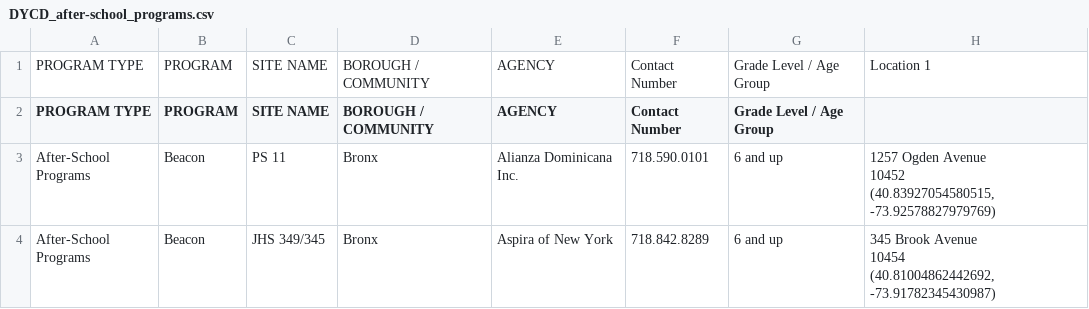
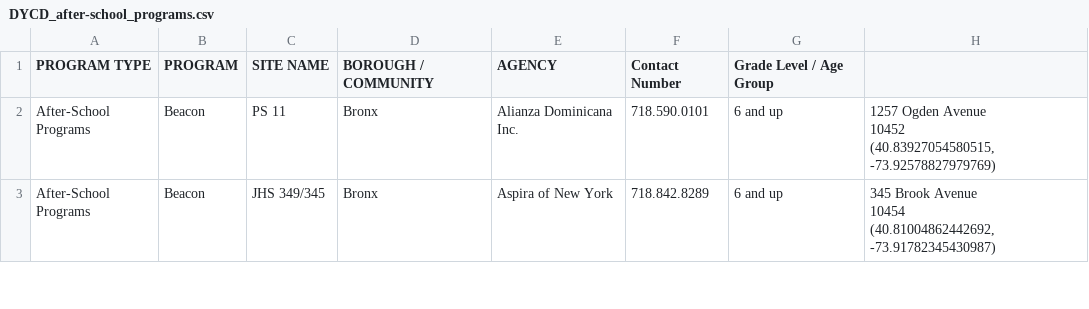
Before and after one commit to alexhasapis/after_school, a CSV file: db/seeds/DYCD_after-school_programs.csv, drawn as a sheet; only a part is shown.

```diff
--- a/db/seeds/DYCD_after-school_programs.csv
+++ b/db/seeds/DYCD_after-school_programs.csv
@@ -1,2 +1 @@
-PROGRAM TYPE,PROGRAM,SITE NAME,BOROUGH / COMMUNITY,AGENCY,Contact Number,Grade Level / Age Group ,Location 1
 PROGRAM TYPE,PROGRAM,SITE NAME,BOROUGH / COMMUNITY,AGENCY,Contact Number,Grade Level / Age Group ,
```
Also changed, not shown: 24 other files.
